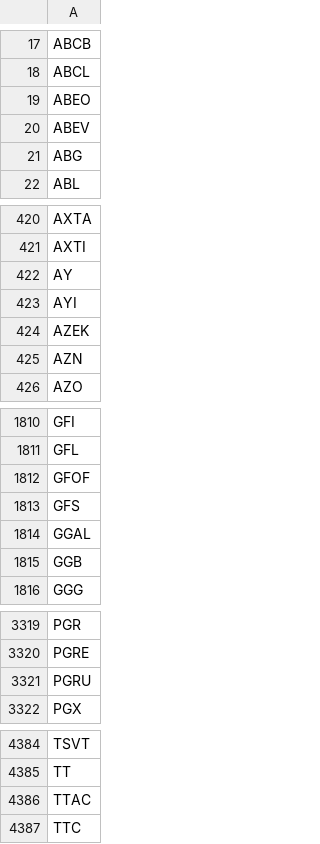
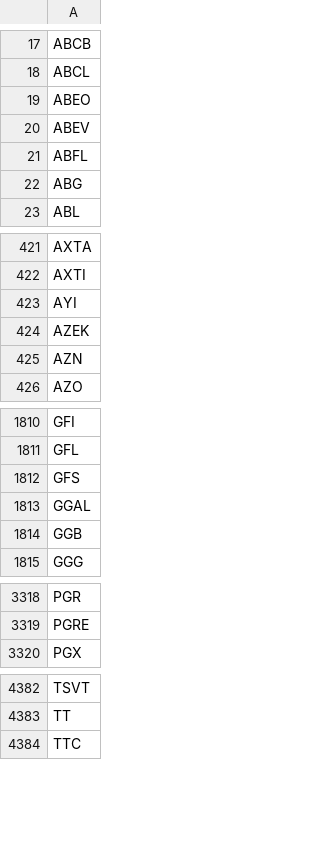
Before and after one commit to melder/symbols_options_csvs, a CSV file: options.csv, drawn as a sheet; only a part is shown, gaps mark what is left out; removed rows and columns are numbered as before the commit, all else as after; the diff names each change by its address in the sheet, - before the commit and + after, or states it on an @@ line.

```diff
--- a/options.csv
+++ b/options.csv
+row 21: ABFL
-row 422: AY
-row 1812: GFOF
-row 3321: PGRU
-row 4386: TTAC
```
Also changed, not shown: monthlies.csv, symbols.csv, 1 other file.
